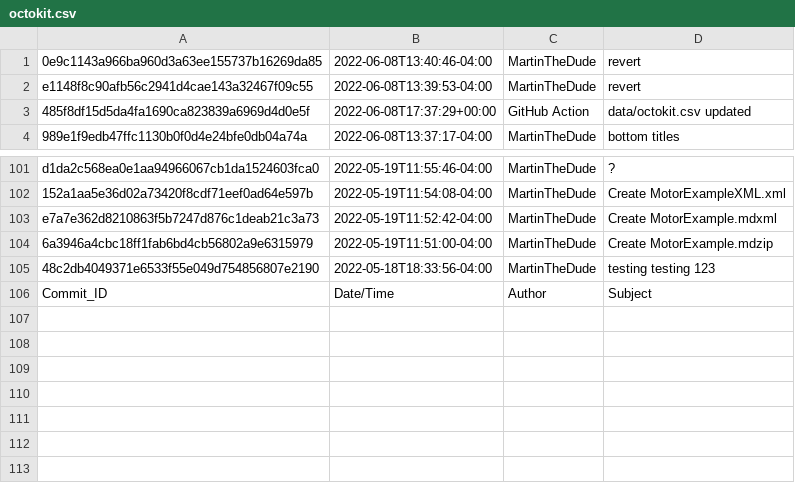
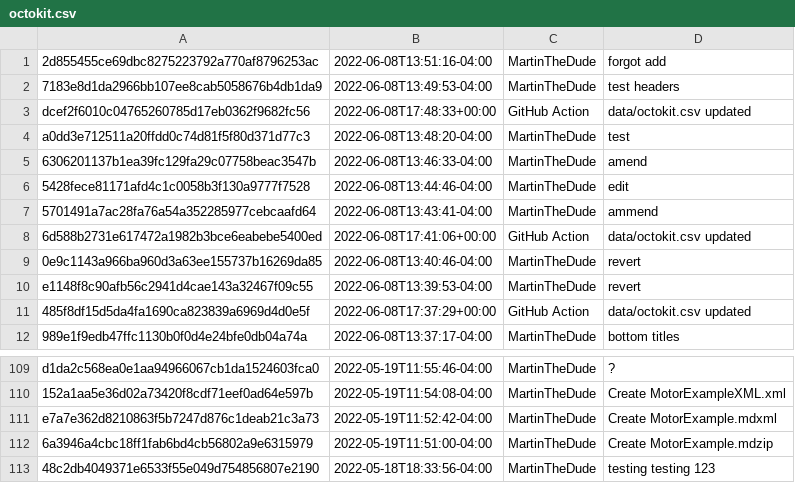
Before and after one commit to MartinTheDude/testingMagicDraw, a CSV file: data/octokit.csv, drawn as a sheet; only a part is shown, gaps mark what is left out.

```diff
--- a/data/octokit.csv
+++ b/data/octokit.csv
@@ -1 +1,9 @@
+2d855455ce69dbc8275223792a770af8796253ac, 2022-06-08T13:51:16-04:00, MartinTheDude, forgot add
+7183e8d1da2966bb107ee8cab5058676b4db1da9, 2022-06-08T13:49:53-04:00, MartinTheDude, test headers
+dcef2f6010c04765260785d17eb0362f9682fc56, 2022-06-08T17:48:33+00:00, GitHub Action, data/octokit.csv updated
+a0dd3e712511a20ffdd0c74d81f5f80d371d77c3, 2022-06-08T13:48:20-04:00, MartinTheDude, test
+6306201137b1ea39fc129fa29c07758beac3547b, 2022-06-08T13:46:33-04:00, MartinTheDude, amend
+5428fece81171afd4c1c0058b3f130a9777f7528, 2022-06-08T13:44:46-04:00, MartinTheDude, edit
+5701491a7ac28fa76a54a352285977cebcaafd64, 2022-06-08T13:43:41-04:00, MartinTheDude, ammend
+6d588b2731e617472a1982b3bce6eabebe5400ed, 2022-06-08T17:41:06+00:00, GitHub Action, data/octokit.csv updated
 0e9c1143a966ba960d3a63ee155737b16269da85, 2022-06-08T13:40:46-04:00, MartinTheDude, revert
@@ -105,2 +113 @@ e7a7e362d8210863f5b7247d876c1deab21c3a73, 2022-05-19T11:52:42-04:00, MartinTheDu
 48c2db4049371e6533f55e049d754856807e2190, 2022-05-18T18:33:56-04:00, MartinTheDude, testing testing 123
-Commit_ID,Date/Time,Author,Subject
```
